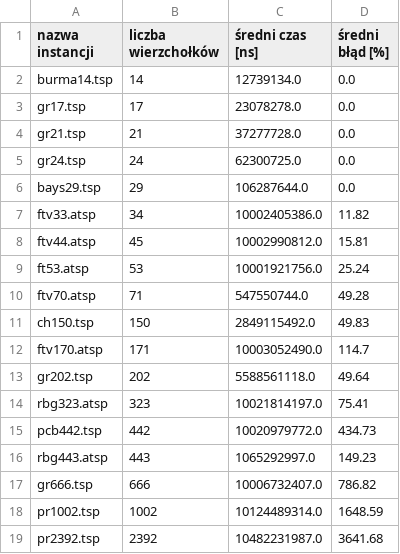
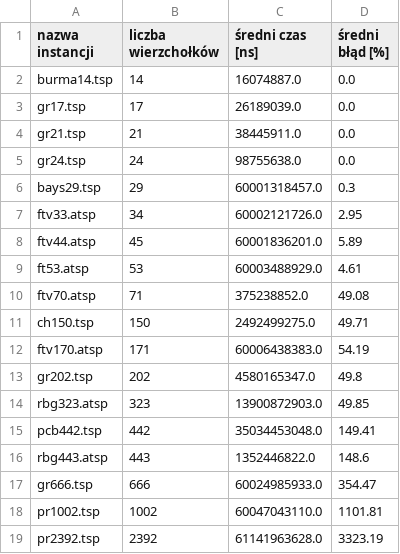
Before and after one commit to piotrdurniat/tsp-genetic-algorithm, a CSV file: results_average.csv, drawn as a sheet.

```diff
--- a/results_average.csv
+++ b/results_average.csv
@@ -1,19 +1,19 @@
 nazwa instancji,liczba wierzchołków,średni czas [ns],średni błąd [%]
-burma14.tsp,14,12739134.0,0.0
-gr17.tsp,17,23078278.0,0.0
-gr21.tsp,21,37277728.0,0.0
-gr24.tsp,24,62300725.0,0.0
-bays29.tsp,29,106287644.0,0.0
-ftv33.atsp,34,10002405386.0,11.82
-ftv44.atsp,45,10002990812.0,15.81
-ft53.atsp,53,10001921756.0,25.24
-ftv70.atsp,71,547550744.0,49.28
-ch150.tsp,150,2849115492.0,49.83
-ftv170.atsp,171,10003052490.0,114.7
-gr202.tsp,202,5588561118.0,49.64
-rbg323.atsp,323,10021814197.0,75.41
-pcb442.tsp,442,10020979772.0,434.73
-rbg443.atsp,443,1065292997.0,149.23
-gr666.tsp,666,10006732407.0,786.82
-pr1002.tsp,1002,10124489314.0,1648.59
-pr2392.tsp,2392,10482231987.0,3641.68
+burma14.tsp,14,16074887.0,0.0
+gr17.tsp,17,26189039.0,0.0
+gr21.tsp,21,38445911.0,0.0
+gr24.tsp,24,98755638.0,0.0
+bays29.tsp,29,60001318457.0,0.3
+ftv33.atsp,34,60002121726.0,2.95
+ftv44.atsp,45,60001836201.0,5.89
+ft53.atsp,53,60003488929.0,4.61
+ftv70.atsp,71,375238852.0,49.08
+ch150.tsp,150,2492499275.0,49.71
+ftv170.atsp,171,60006438383.0,54.19
+gr202.tsp,202,4580165347.0,49.8
+rbg323.atsp,323,13900872903.0,49.85
+pcb442.tsp,442,35034453048.0,149.41
+rbg443.atsp,443,1352446822.0,148.6
+gr666.tsp,666,60024985933.0,354.47
+pr1002.tsp,1002,60047043110.0,1101.81
+pr2392.tsp,2392,61141963628.0,3323.19
```
Also changed, not shown: 3 other files.
